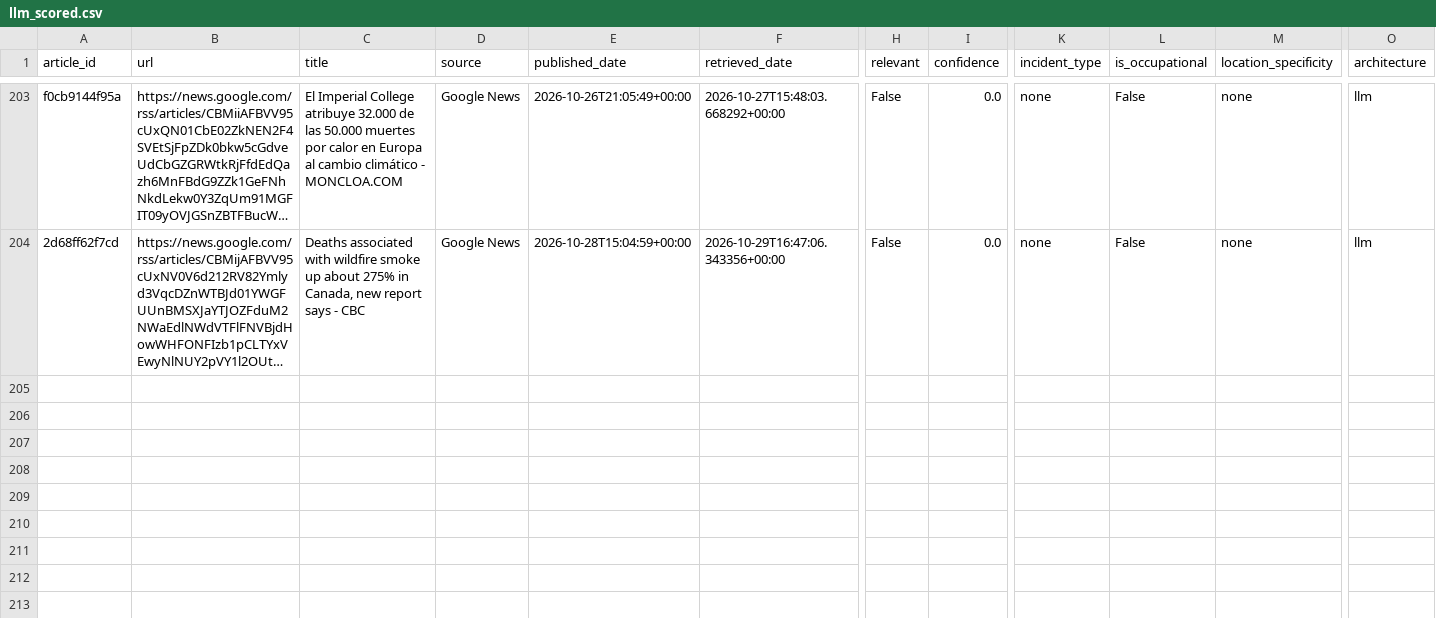
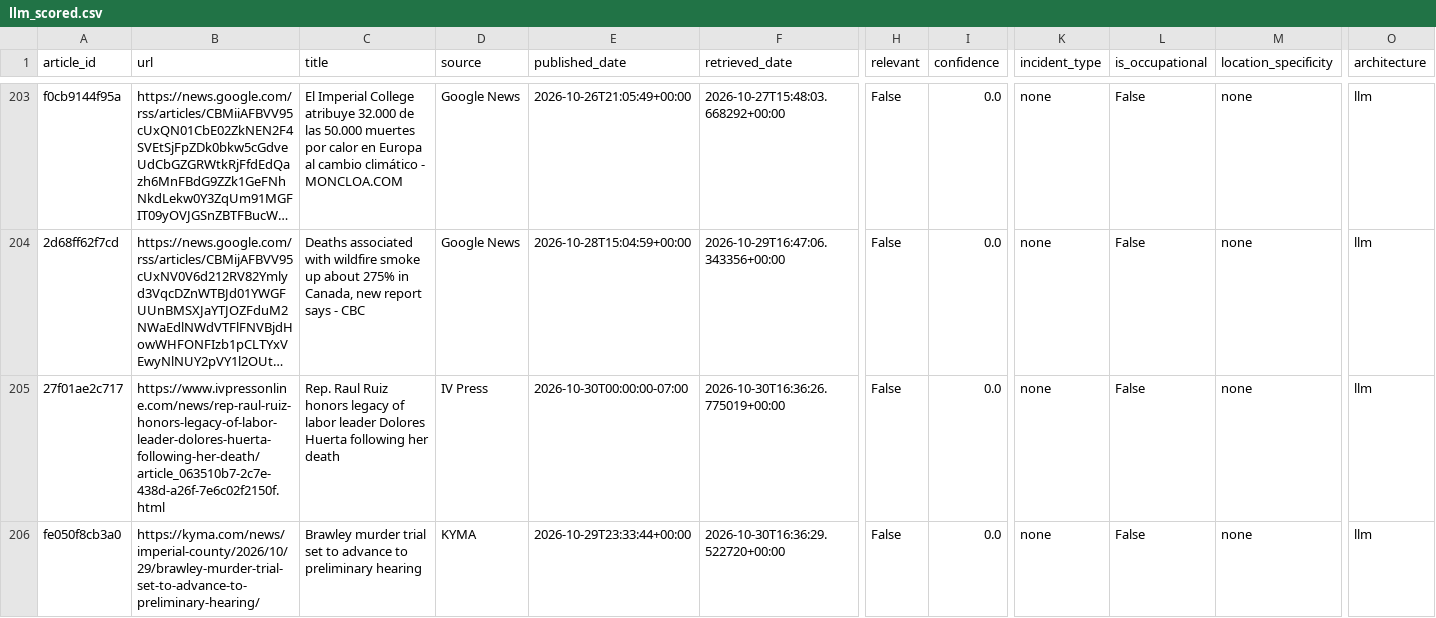
Before and after one commit to theaenache/4branch-iv-heatwatch, a CSV file: data/llm_scored.csv, drawn as a sheet; only a part is shown, gaps mark what is left out; long unchanged cells end in …; rows hold the shown columns only; the diff names each change by its address in the sheet, - before the commit and + after, or states it on an @@ line.

```diff
--- a/data/llm_scored.csv
+++ b/data/llm_scored.csv
+row 205: 27f01ae2c717 | https://www.ivpressonline.com/news/rep-raul-ruiz-honors-legacy-of-labor-leader-dolores-huerta-following-her-death/article_063510b7-2c7e-438d-a26f-7e6c02f2150f.html | Rep. Raul Ruiz honors legacy of labor leader Dolores Huerta following her death | IV Press | 2026-10-30T00:00:00-07:00 | 2026-10-30T16:36:26.775019+00:00 | False | 0.0 | none | False | none | llm
+row 206: fe050f8cb3a0 | https://kyma.com/news/imperial-county/2026/10/29/brawley-murder-trial-set-to-advance-to-preliminary-hearing/ | Brawley murder trial set to advance to preliminary hearing | KYMA | 2026-10-29T23:33:44+00:00 | 2026-10-30T16:36:29.522720+00:00 | False | 0.0 | none | False | none | llm
```
Also changed, not shown: 2 other files.
